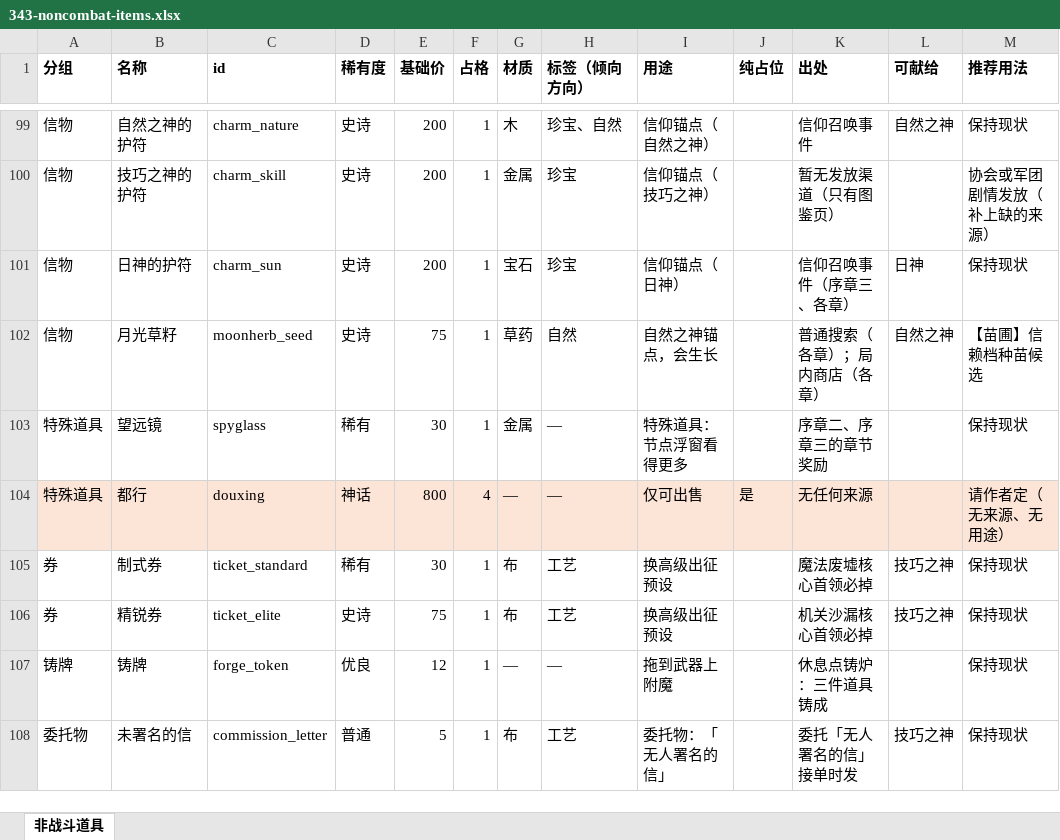
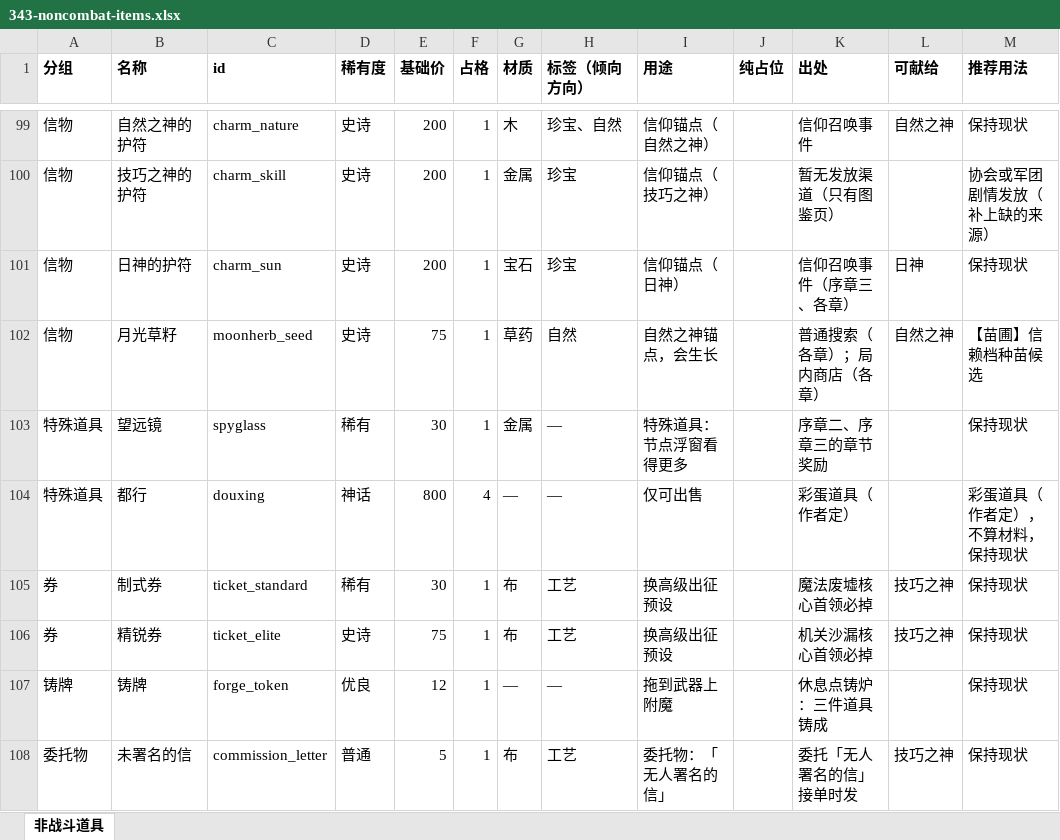
Before and after one commit to oZlUche/packsoudc, an Excel workbook: docs/reports/343-noncombat-items/343-noncombat-items.xlsx, sheet 非战斗道具, drawn as a sheet; only a part is shown, gaps mark what is left out; values as stored, in another font and other column widths than the file's, no borders; the diff names each change by its address in the sheet, - before the commit and + after, or states it on an @@ line.

```diff
--- a/docs/reports/343-noncombat-items/343-noncombat-items.xlsx (sheet 非战斗道具)
+++ b/docs/reports/343-noncombat-items/343-noncombat-items.xlsx (sheet 非战斗道具)
-A104:M104 fill: #FCE4D6
+A104:M104 fill: none
-J104 (纯占位): 是
+J104 (纯占位): (empty)
-K104 (出处): 无任何来源
+K104 (出处): 彩蛋道具（作者定）
-M104 (推荐用法): 请作者定（无来源、无用途）
+M104 (推荐用法): 彩蛋道具（作者定），不算材料，保持现状
```
Also changed, not shown: 4 other files.
